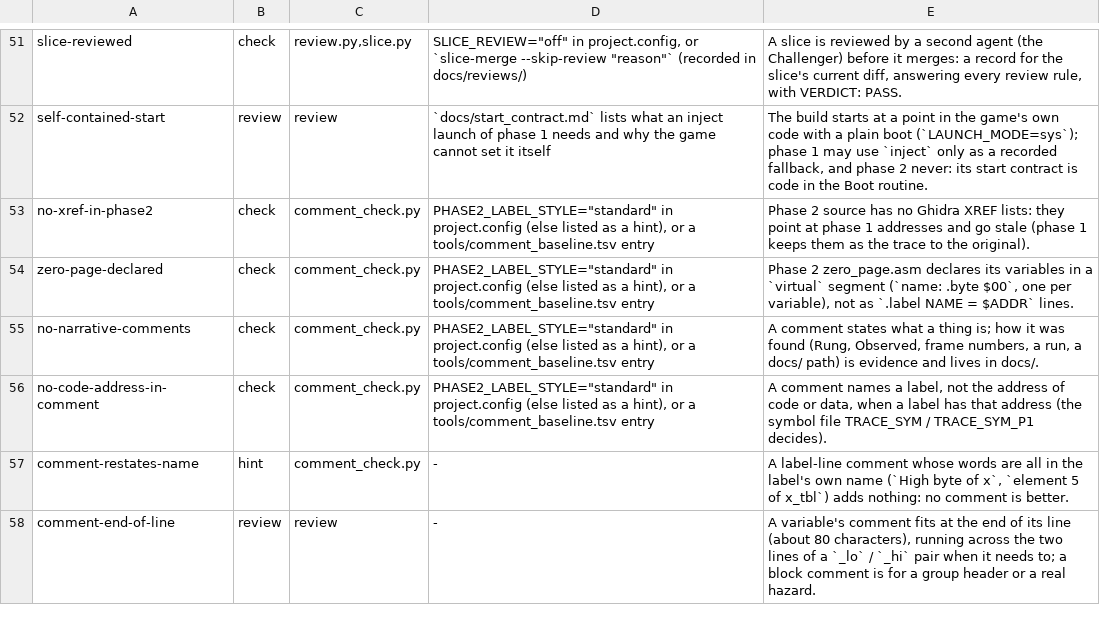
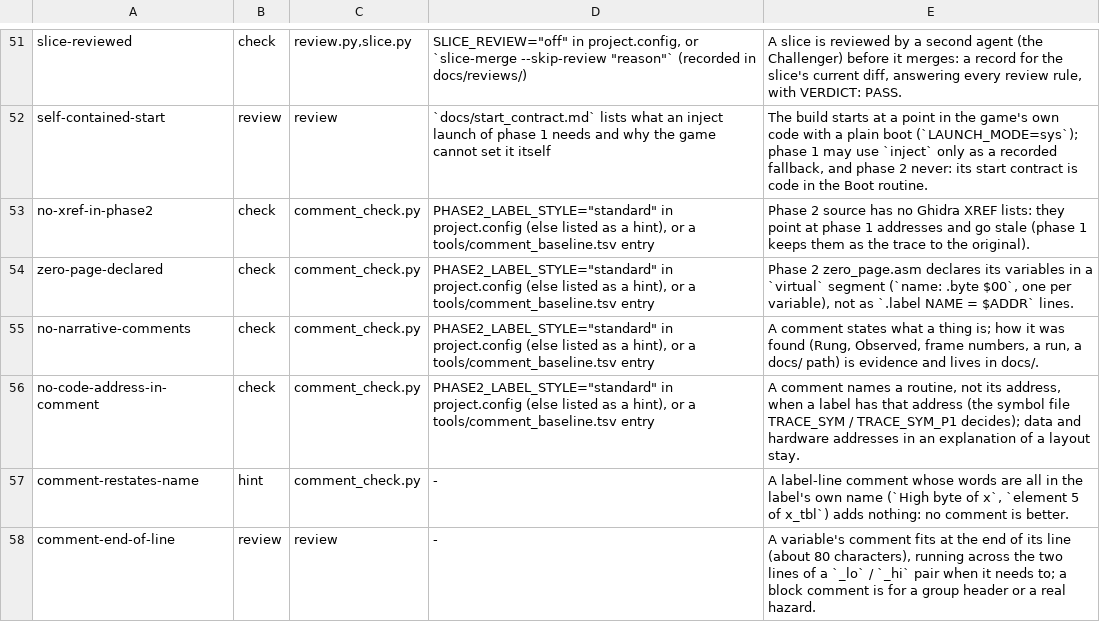
Before and after one commit to Dave-Agent/MOSaic, a TSV file: references/rules.tsv, drawn as a sheet; only a part is shown, gaps mark what is left out.

Commit message:
Phase 2 label files, applied to a whole project: tidy_comments --prose, zp_virtual --all-files, routine-only address rule
tidy_comments.py ALL --prose rewrites the block comments of every file (narrative clauses, routine addresses to names); zp_virtual.py gathers the variables of a RAM region from all files into one declared file, with aliases for a second name at one address and an honest one-byte-plus-gap for a table of unknown size; no-code-address-in-comment counts routines only; the narrative rule no longer fires on animation frame numbers, picture pointers or 'not confirmed by a controlled run'. Refs #41

```diff
--- a/references/rules.tsv
+++ b/references/rules.tsv
@@ -55,3 +55,3 @@ zero-page-declared	check	comment_check.py	PHASE2_LABEL_STYLE="standard" in proje
 no-narrative-comments	check	comment_check.py	PHASE2_LABEL_STYLE="standard" in project.config (else listed as a hint), or a tools/comment_baseline.tsv entry	A comment states what a thing is; how it was found (Rung, Observed, frame numbers, a run, a docs/ path) is evidence and lives in docs/.
-no-code-address-in-comment	check	comment_check.py	PHASE2_LABEL_STYLE="standard" in project.config (else listed as a hint), or a tools/comment_baseline.tsv entry	A comment names a label, not the address of code or data, when a label has that address (the symbol file TRACE_SYM / TRACE_SYM_P1 decides).
+no-code-address-in-comment	check	comment_check.py	PHASE2_LABEL_STYLE="standard" in project.config (else listed as a hint), or a tools/comment_baseline.tsv entry	A comment names a routine, not its address, when a label has that address (the symbol file TRACE_SYM / TRACE_SYM_P1 decides); data and hardware addresses in an explanation of a layout stay.
 comment-restates-name	hint	comment_check.py	-	A label-line comment whose words are all in the label's own name (`High byte of x`, `element 5 of x_tbl`) adds nothing: no comment is better.
```
Also changed, not shown: 9 other files.
